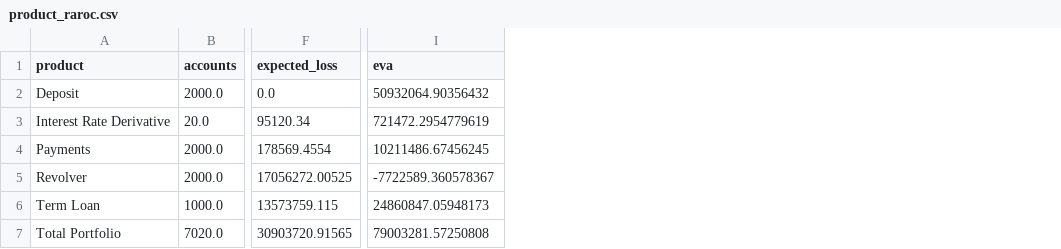
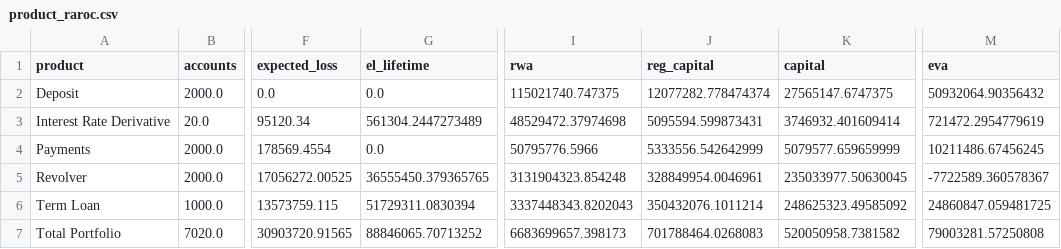
Before and after one commit to ketibak-ai/commercial-lending-raroc, a CSV file: reports/product_raroc.csv, drawn as a sheet; only a part is shown, gaps mark what is left out; addresses are those after the commit; the diff names each change by its address in the sheet, - before the commit and + after, or states it on an @@ line.

```diff
--- a/reports/product_raroc.csv
+++ b/reports/product_raroc.csv
+column G (el_lifetime), rows 2-7: 0.0 | 561304.2447273489 | 0.0 | 36555450.379365765 | 51729311.0830394 | 88846065.70713252
+column I (rwa), rows 2-7: 115021740.747375 | 48529472.37974698 | 50795776.5966 | 3131904323.854248 | 3337448343.8202043 | 6683699657.398173
+column J (reg_capital), rows 2-7: 12077282.778474374 | 5095594.599873431 | 5333556.542642999 | 328849954.0046961 | 350432076.1011214 | 701788464.0268083
+column K (capital), rows 2-7: 27565147.6747375 | 3746932.401609414 | 5079577.659659999 | 235033977.50630045 | 248625323.49585092 | 520050958.7381582
-M6 (eva): 24860847.05948173
+M6 (eva): 24860847.059481725
```
Also changed, not shown: 21 other files.
